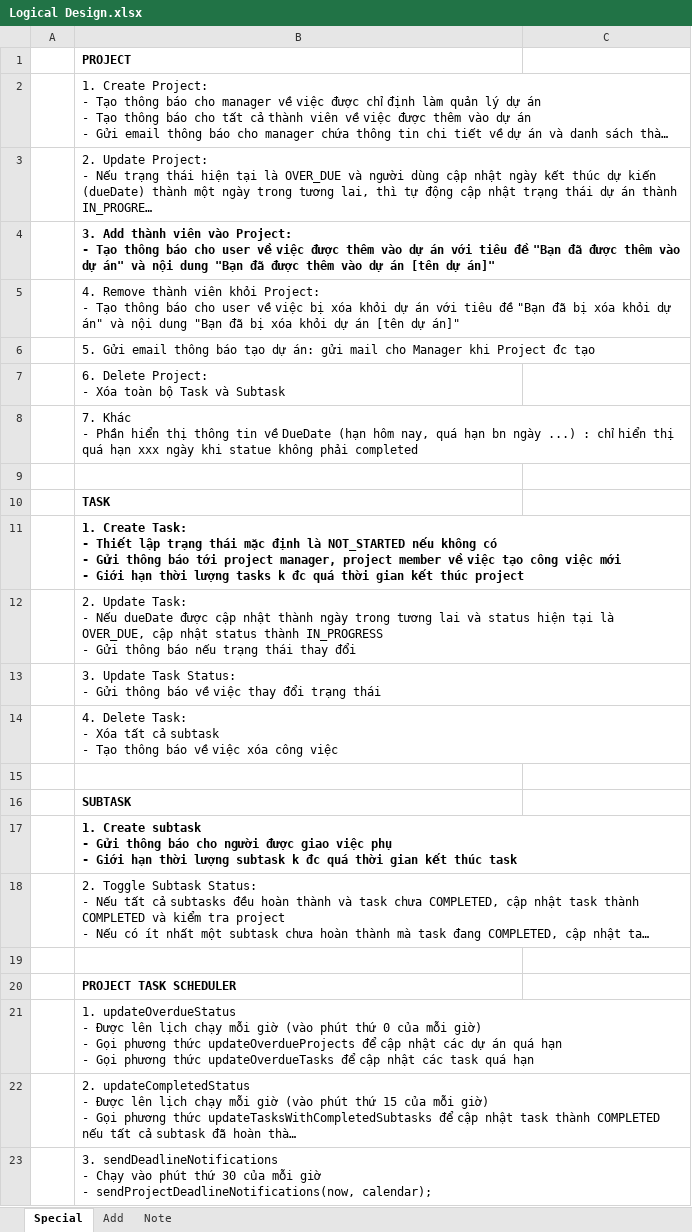
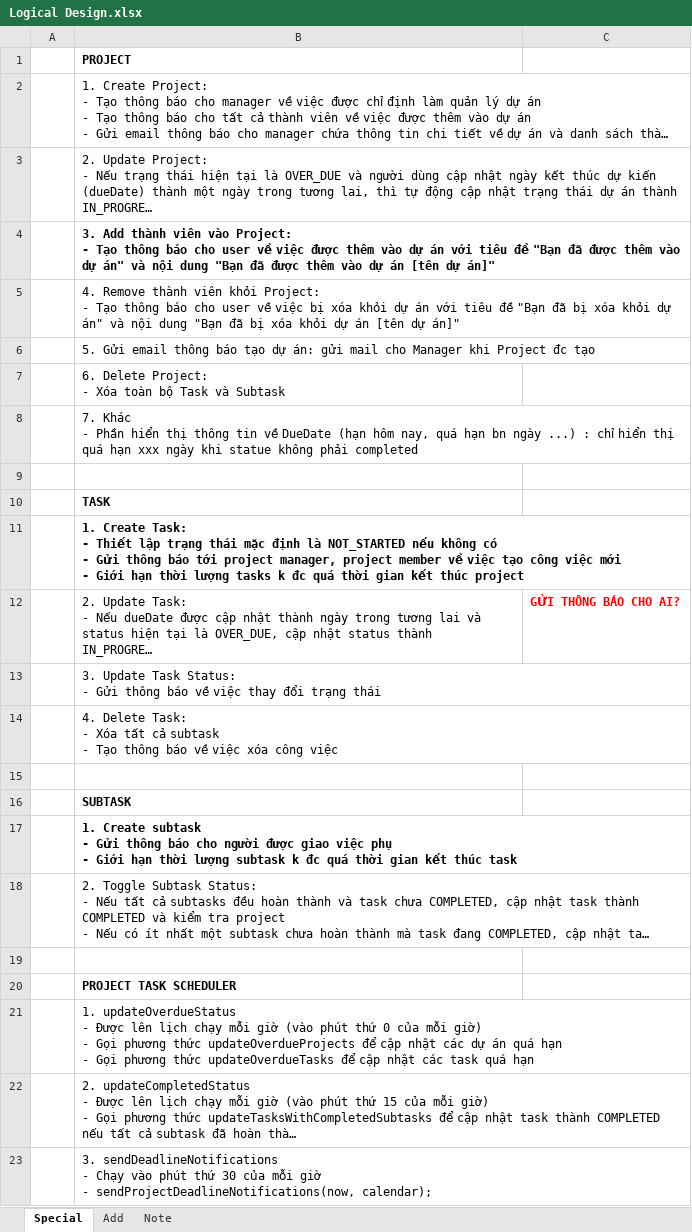
Before and after one commit to chickenlazy/college, an Excel workbook: Logical Design.xlsx, sheet Special, drawn as a sheet; long unchanged cells end in …; values as stored, in another font and other column widths than the file's, no borders; the diff names each change by its address in the sheet, - before the commit and + after, or states it on an @@ line.

```diff
--- a/Logical Design.xlsx (sheet Special)
+++ b/Logical Design.xlsx (sheet Special)
-C12: (empty)
+C12: GỬI THÔNG BÁO CHO AI?
```
Also changed, not shown: 16 other files.
